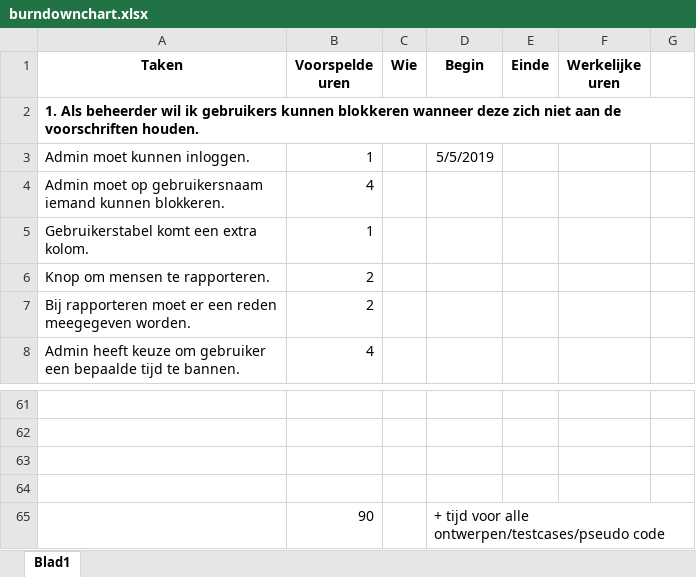
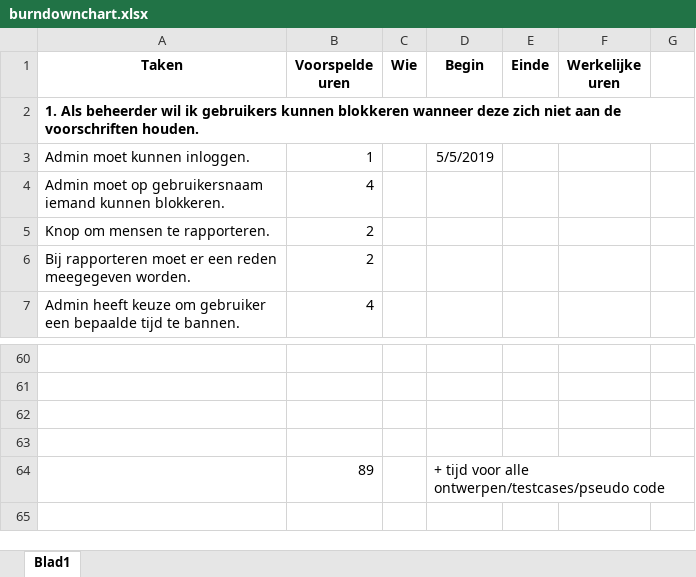
Before and after one commit to Bastastic/Veiling-site-met-PHP, an Excel workbook: Documenten EenmaalAndermaal/Sprint voortgang/burndownchart.xlsx, sheet Blad1, drawn as a sheet; only a part is shown, gaps mark what is left out; values as stored, in another font and other column widths than the file's, no borders; removed rows and columns are numbered as before the commit, all else as after; the diff names each change by its address in the sheet, - before the commit and + after, or states it on an @@ line.

Commit message:
Update burndownchart.xlsx

```diff
--- a/Documenten EenmaalAndermaal/Sprint voortgang/burndownchart.xlsx (sheet Blad1)
+++ b/Documenten EenmaalAndermaal/Sprint voortgang/burndownchart.xlsx (sheet Blad1)
-row 5: Gebruikerstabel komt een extra kolom. | 1
-B64 (Voorspelde uren): 90
+B64 (Voorspelde uren): 89
```
